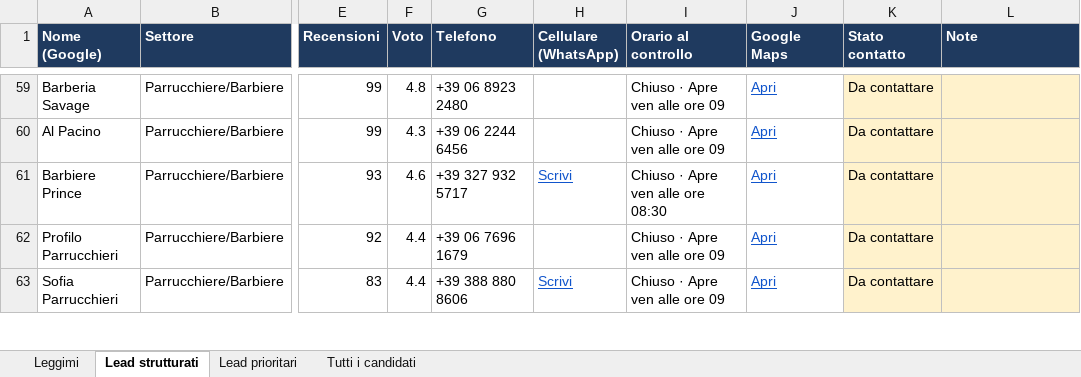
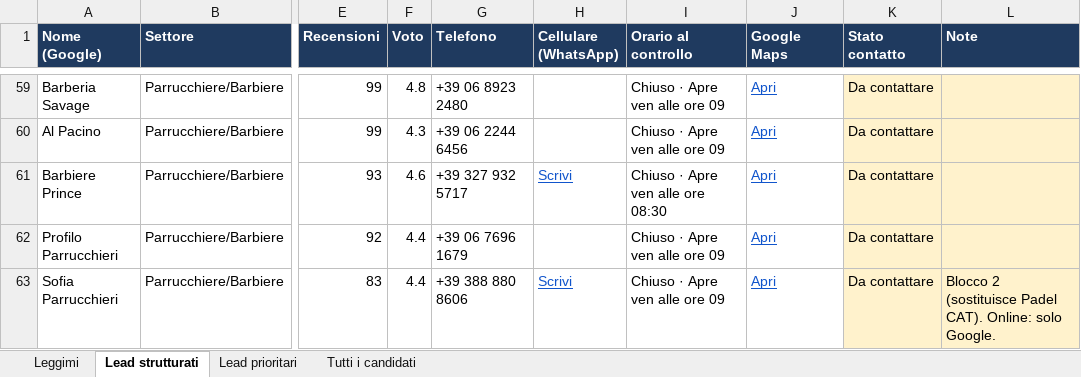
Before and after one commit to mattiaaquiri08-cloud/claude-mattia, an Excel workbook: lead/attivita-senza-sito-roma.xlsx, sheet Lead strutturati, drawn as a sheet; only a part is shown, gaps mark what is left out; values as stored, in another font and other column widths than the file's, no borders; charts and pictures not drawn; the diff covers the shown part only; the diff names each change by its address in the sheet, - before the commit and + after, or states it on an @@ line.

```diff
--- a/lead/attivita-senza-sito-roma.xlsx (sheet Lead strutturati)
+++ b/lead/attivita-senza-sito-roma.xlsx (sheet Lead strutturati)
-L63 (Note): (empty)
+L63 (Note): Blocco 2 (sostituisce Padel CAT). Online: solo Google.
```
Also changed, not shown: 6 edited cells elsewhere in this sheet, 1 other file.
